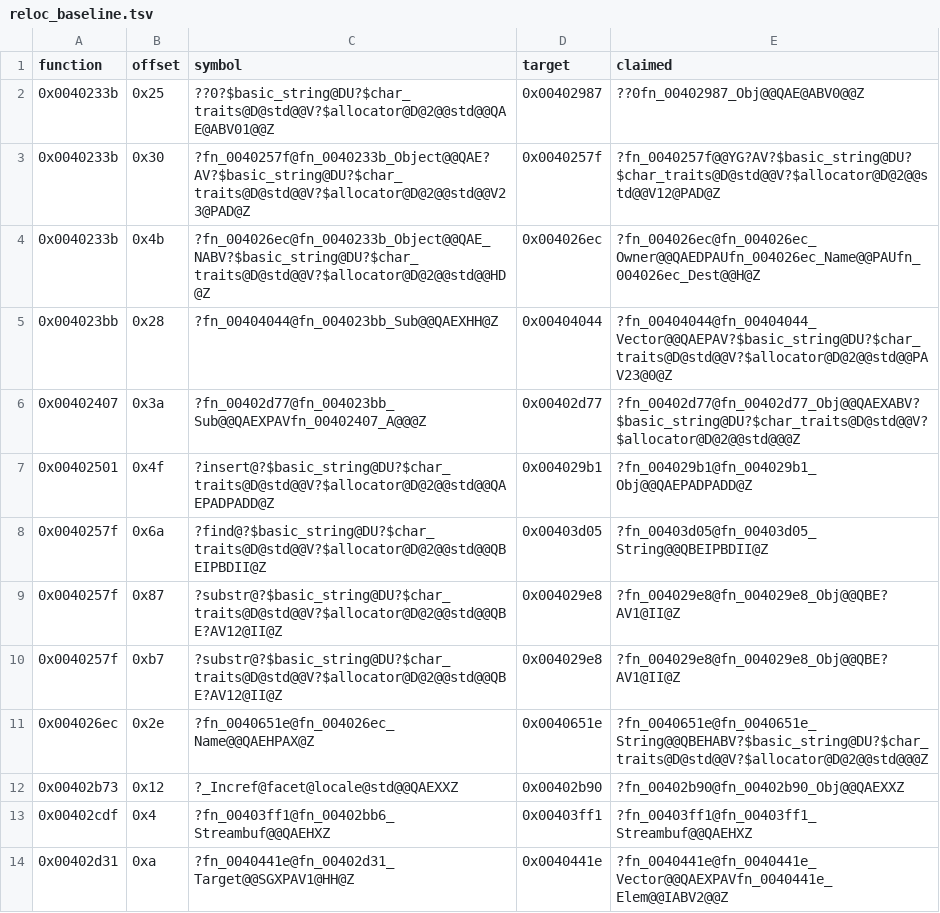
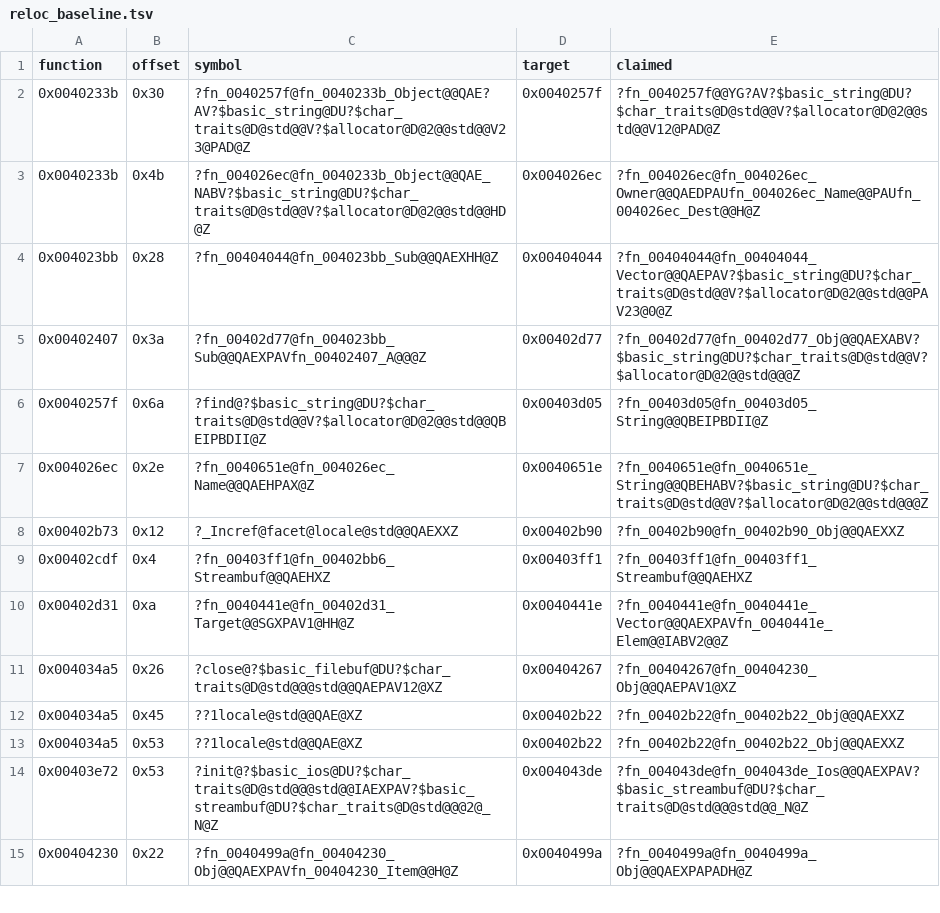
Before and after one commit to marinohardin/SFC2-decomp, a TSV file: analysis/results/reloc_baseline.tsv, drawn as a sheet; only a part is shown; the shorter side is filled out with more unchanged rows.

Commit message:
chore(analysis): drop four stale relocation baseline rows

```diff
--- a/analysis/results/reloc_baseline.tsv
+++ b/analysis/results/reloc_baseline.tsv
@@ -1,3 +1,2 @@
 function	offset	symbol	target	claimed
-0x0040233b	0x25	??0?$basic_string@DU?$char_traits@D@std@@V?$allocator@D@2@@std@@QAE@ABV01@@Z	0x00402987	??0fn_00402987_Obj@@QAE@ABV0@@Z
 0x0040233b	0x30	?fn_0040257f@fn_0040233b_Object@@QAE?AV?$basic_string@DU?$char_traits@D@std@@V?$allocator@D@2@@std@@V23@PAD@Z	0x0040257f	?fn_0040257f@@YG?AV?$basic_string@DU?$char_traits@D@std@@V?$allocator@D@2@@std@@V12@PAD@Z
@@ -6,6 +5,3 @@ function	offset	symbol	target	claimed
 0x00402407	0x3a	?fn_00402d77@fn_004023bb_Sub@@QAEXPAVfn_00402407_A@@@Z	0x00402d77	?fn_00402d77@fn_00402d77_Obj@@QAEXABV?$basic_string@DU?$char_traits@D@std@@V?$allocator@D@2@@std@@@Z
-0x00402501	0x4f	?insert@?$basic_string@DU?$char_traits@D@std@@V?$allocator@D@2@@std@@QAEPADPADD@Z	0x004029b1	?fn_004029b1@fn_004029b1_Obj@@QAEPADPADD@Z
 0x0040257f	0x6a	?find@?$basic_string@DU?$char_traits@D@std@@V?$allocator@D@2@@std@@QBEIPBDII@Z	0x00403d05	?fn_00403d05@fn_00403d05_String@@QBEIPBDII@Z
-0x0040257f	0x87	?substr@?$basic_string@DU?$char_traits@D@std@@V?$allocator@D@2@@std@@QBE?AV12@II@Z	0x004029e8	?fn_004029e8@fn_004029e8_Obj@@QBE?AV1@II@Z
-0x0040257f	0xb7	?substr@?$basic_string@DU?$char_traits@D@std@@V?$allocator@D@2@@std@@QBE?AV12@II@Z	0x004029e8	?fn_004029e8@fn_004029e8_Obj@@QBE?AV1@II@Z
 0x004026ec	0x2e	?fn_0040651e@fn_004026ec_Name@@QAEHPAX@Z	0x0040651e	?fn_0040651e@fn_0040651e_String@@QBEHABV?$basic_string@DU?$char_traits@D@std@@V?$allocator@D@2@@std@@@Z
```
